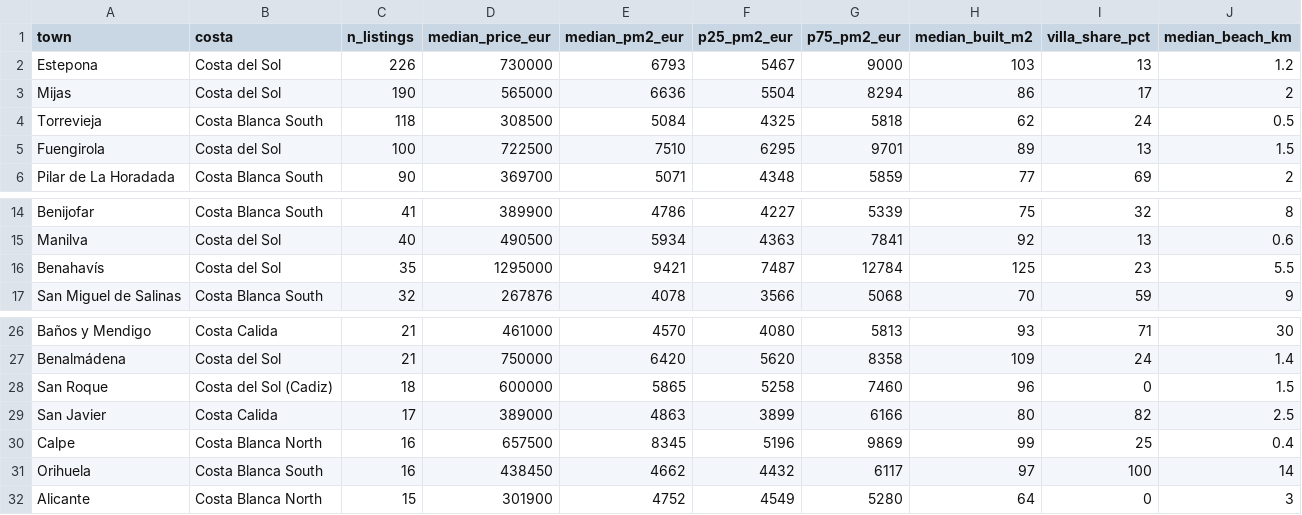
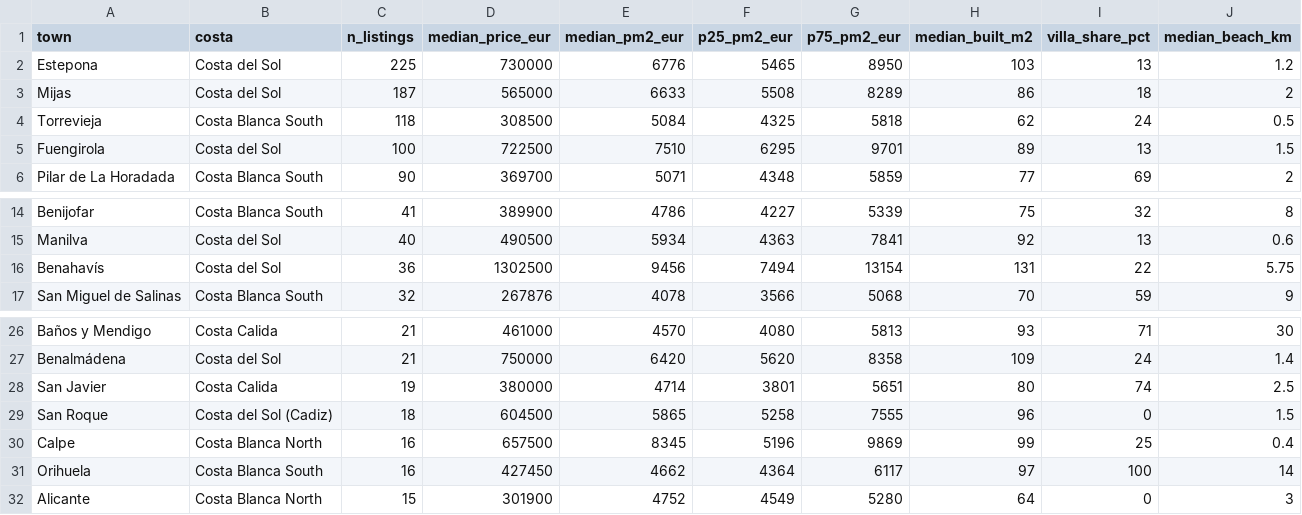
Before and after one commit to HenrikKolstad/avena-data, a CSV file: market/towns.csv, drawn as a sheet; only a part is shown, gaps mark what is left out.

```diff
--- a/market/towns.csv
+++ b/market/towns.csv
@@ -1,4 +1,4 @@
 town,costa,n_listings,median_price_eur,median_pm2_eur,p25_pm2_eur,p75_pm2_eur,median_built_m2,villa_share_pct,median_beach_km
-Estepona,Costa del Sol,226,730000,6793,5467,9000,103,13,1.2
-Mijas,Costa del Sol,190,565000,6636,5504,8294,86,17,2
+Estepona,Costa del Sol,225,730000,6776,5465,8950,103,13,1.2
+Mijas,Costa del Sol,187,565000,6633,5508,8289,86,18,2
 Torrevieja,Costa Blanca South,118,308500,5084,4325,5818,62,24,0.5
@@ -15,3 +15,3 @@ Benijofar,Costa Blanca South,41,389900,4786,4227,5339,75,32,8
 Manilva,Costa del Sol,40,490500,5934,4363,7841,92,13,0.6
-Benahavís,Costa del Sol,35,1295000,9421,7487,12784,125,23,5.5
+Benahavís,Costa del Sol,36,1302500,9456,7494,13154,131,22,5.75
 San Miguel de Salinas,Costa Blanca South,32,267876,4078,3566,5068,70,59,9
@@ -27,6 +27,6 @@ Baños y Mendigo,Costa Calida,21,461000,4570,4080,5813,93,71,30
 Benalmádena,Costa del Sol,21,750000,6420,5620,8358,109,24,1.4
-San Roque,Costa del Sol (Cadiz),18,600000,5865,5258,7460,96,0,1.5
-San Javier,Costa Calida,17,389000,4863,3899,6166,80,82,2.5
+San Javier,Costa Calida,19,380000,4714,3801,5651,80,74,2.5
+San Roque,Costa del Sol (Cadiz),18,604500,5865,5258,7555,96,0,1.5
 Calpe,Costa Blanca North,16,657500,8345,5196,9869,99,25,0.4
-Orihuela,Costa Blanca South,16,438450,4662,4432,6117,97,100,14
+Orihuela,Costa Blanca South,16,427450,4662,4364,6117,97,100,14
 Alicante,Costa Blanca North,15,301900,4752,4549,5280,64,0,3
```
Also changed, not shown: delphi/index.csv, market/movement-ledger.csv, 9 other files.
